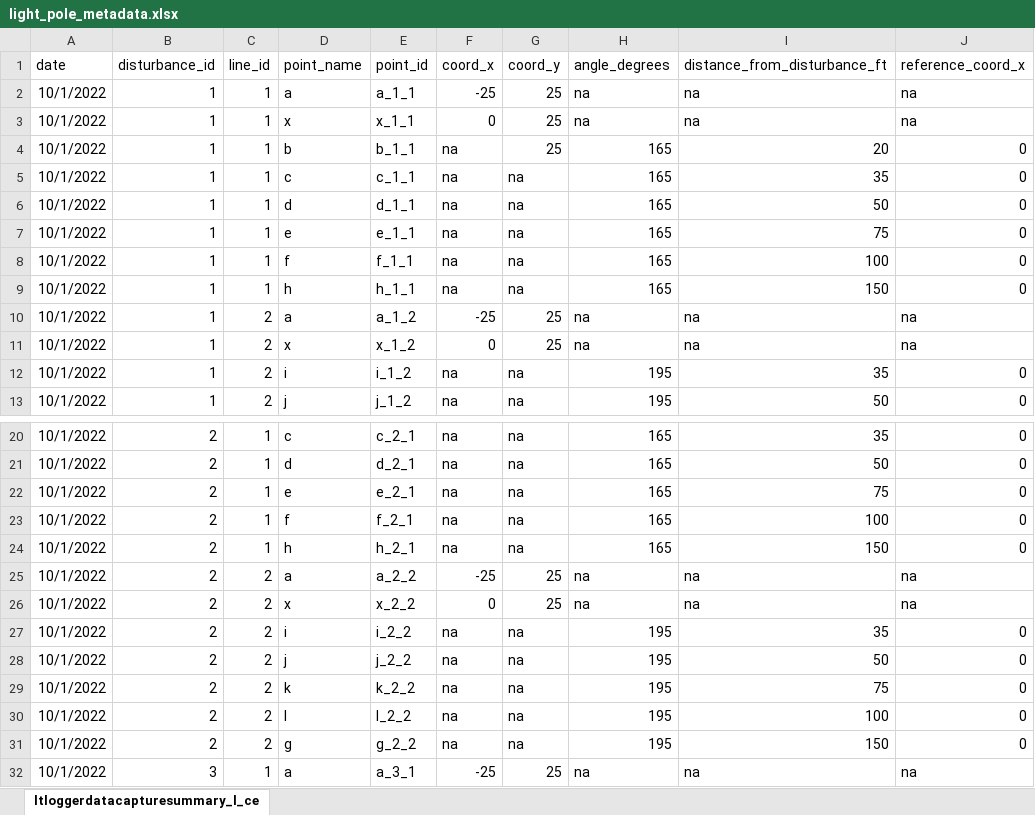
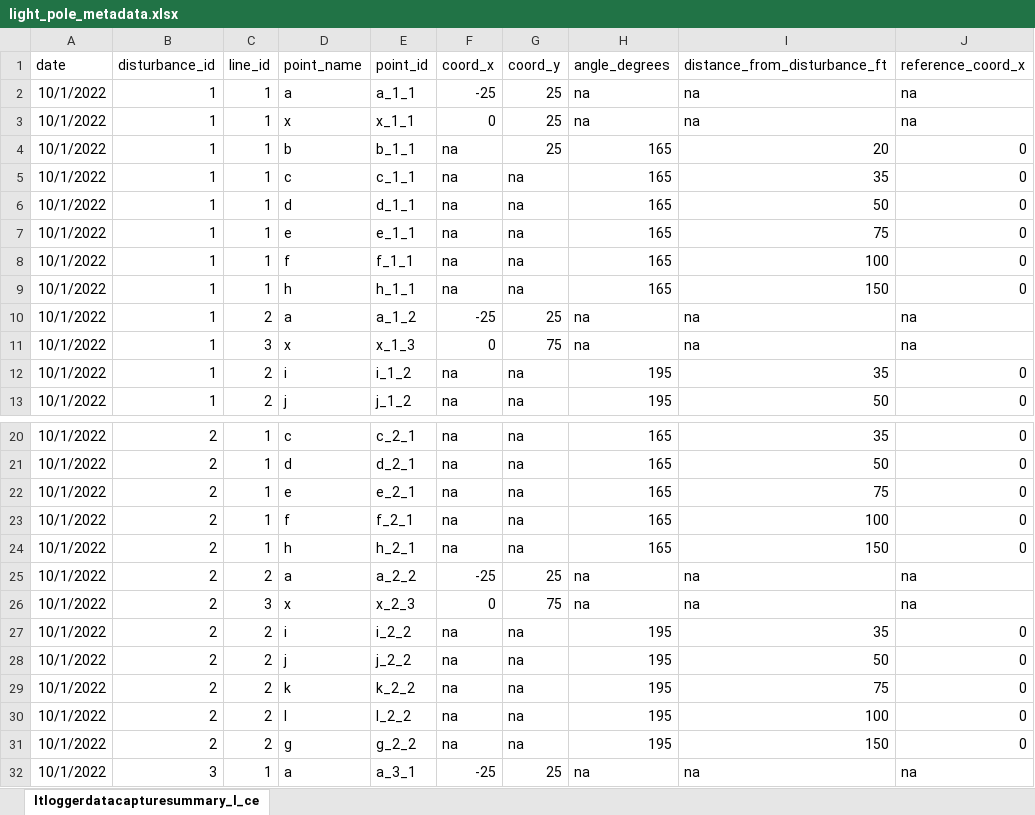
Before and after one commit to lramirez55/prj_lauraramirez_sedimentplumes, an Excel workbook: data/light_pole_metadata.xlsx, sheet ltloggerdatacapturesummary_l_ce, drawn as a sheet; only a part is shown, gaps mark what is left out; values as stored, in another font and other column widths than the file's, no borders; the diff names each change by its address in the sheet, - before the commit and + after, or states it on an @@ line.

```diff
--- a/data/light_pole_metadata.xlsx (sheet ltloggerdatacapturesummary_l_ce)
+++ b/data/light_pole_metadata.xlsx (sheet ltloggerdatacapturesummary_l_ce)
-C11 (line_id): 2
+C11 (line_id): 3
-E11 (point_id): x_1_2
+E11 (point_id): x_1_3
-G11 (coord_y): 25
+G11 (coord_y): 75
-C26 (line_id): 2
+C26 (line_id): 3
-E26 (point_id): x_2_2
+E26 (point_id): x_2_3
-G26 (coord_y): 25
+G26 (coord_y): 75
```
Also changed, not shown: 4 other files.
